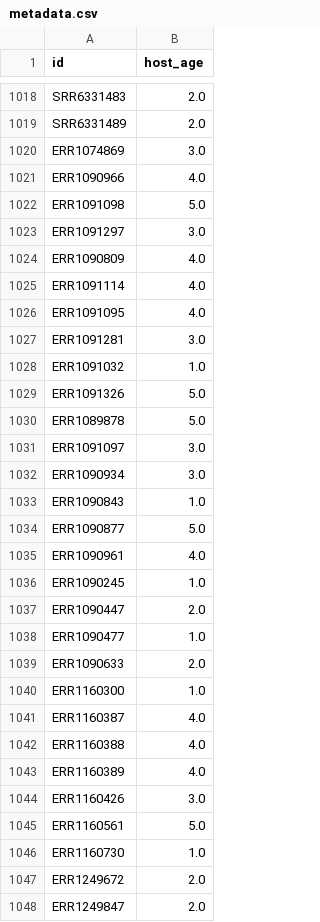
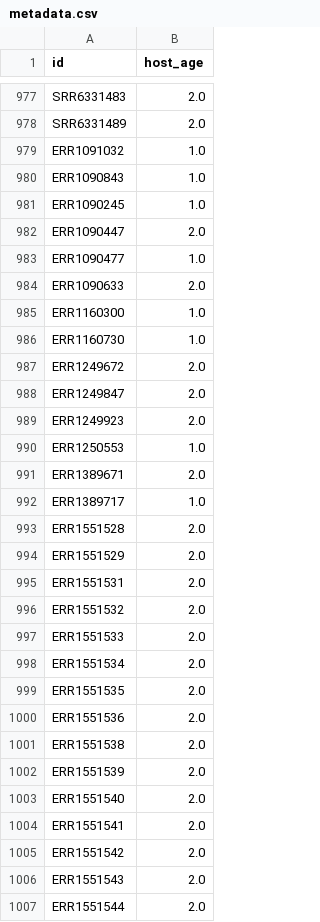
Before and after one commit to LudensZhang/RF_for_infant_development, a CSV file: Regressor/Dataset/metadata.csv, drawn as a sheet; only a part is shown, gaps mark what is left out; the shorter side is filled out with more unchanged rows; the diff covers the shown part only; the diff names each change by its address in the sheet, - before the commit and + after, or states it on an @@ line.

```diff
--- a/Regressor/Dataset/metadata.csv
+++ b/Regressor/Dataset/metadata.csv
-row 1020: ERR1074869 | 3.0
-row 1021: ERR1090966 | 4.0
-row 1022: ERR1091098 | 5.0
-row 1023: ERR1091297 | 3.0
-row 1024: ERR1090809 | 4.0
-row 1025: ERR1091114 | 4.0
-row 1026: ERR1091095 | 4.0
-row 1027: ERR1091281 | 3.0
-row 1029: ERR1091326 | 5.0
-row 1030: ERR1089878 | 5.0
-row 1031: ERR1091097 | 3.0
-row 1032: ERR1090934 | 3.0
-row 1034: ERR1090877 | 5.0
-row 1035: ERR1090961 | 4.0
-row 1041: ERR1160387 | 4.0
-row 1042: ERR1160388 | 4.0
-row 1043: ERR1160389 | 4.0
-row 1044: ERR1160426 | 3.0
-row 1045: ERR1160561 | 5.0
```
Also changed, not shown: 50 removed rows elsewhere in this file, 6 other files.
